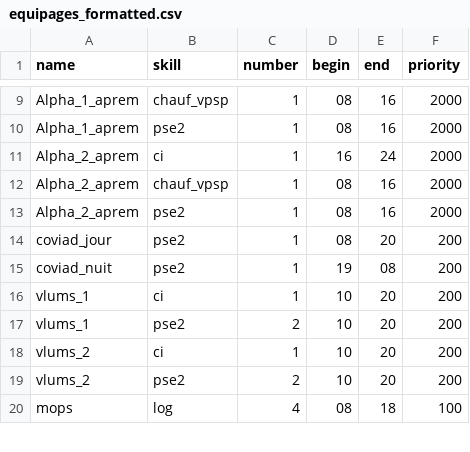
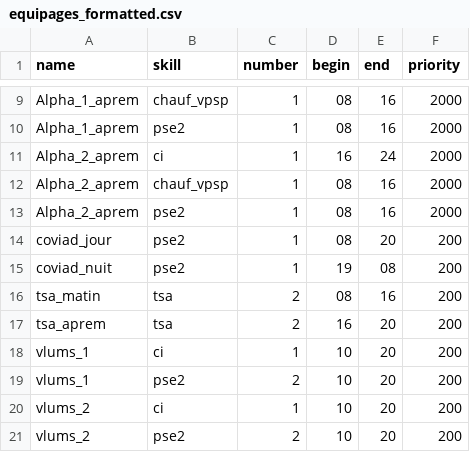
Before and after one commit to Melgeorges/CAD_effectifs, a CSV file: equipages_formatted.csv, drawn as a sheet; only a part is shown, gaps mark what is left out; the shorter side is filled out with more unchanged rows; the diff names each change by its address in the sheet, - before the commit and + after, or states it on an @@ line.

```diff
--- a/equipages_formatted.csv
+++ b/equipages_formatted.csv
+row 16: tsa_matin | tsa | 2 | 08 | 16 | 200
+row 17: tsa_aprem | tsa | 2 | 16 | 20 | 200
```
Also changed, not shown: 3 other files.
